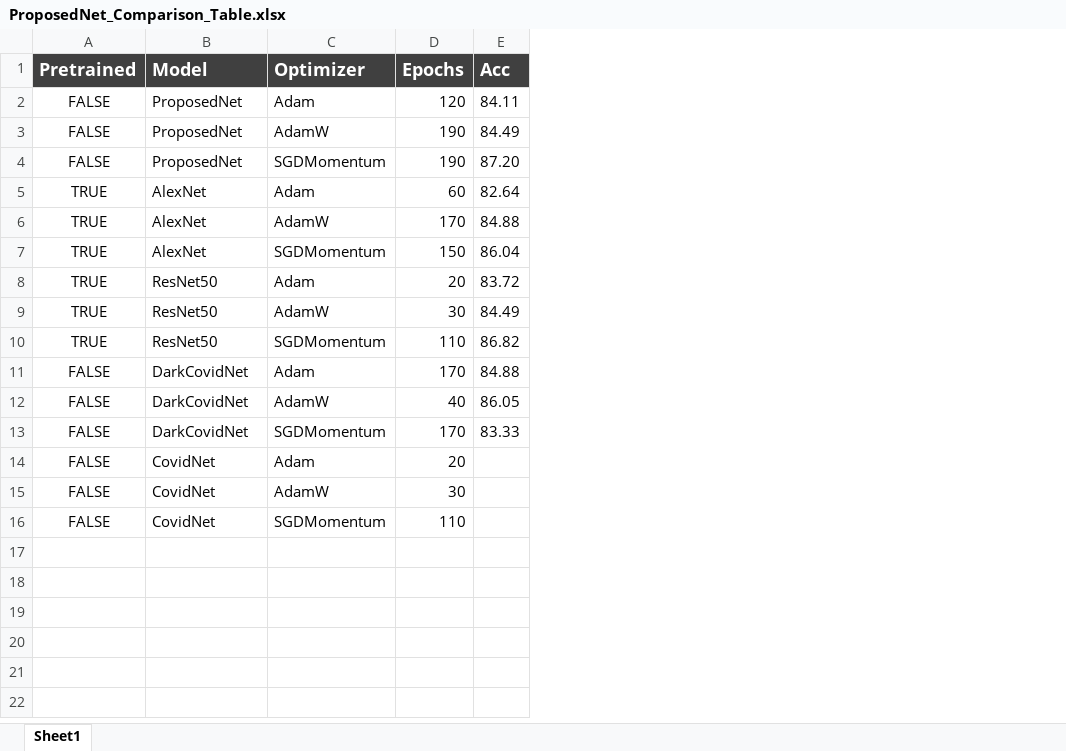
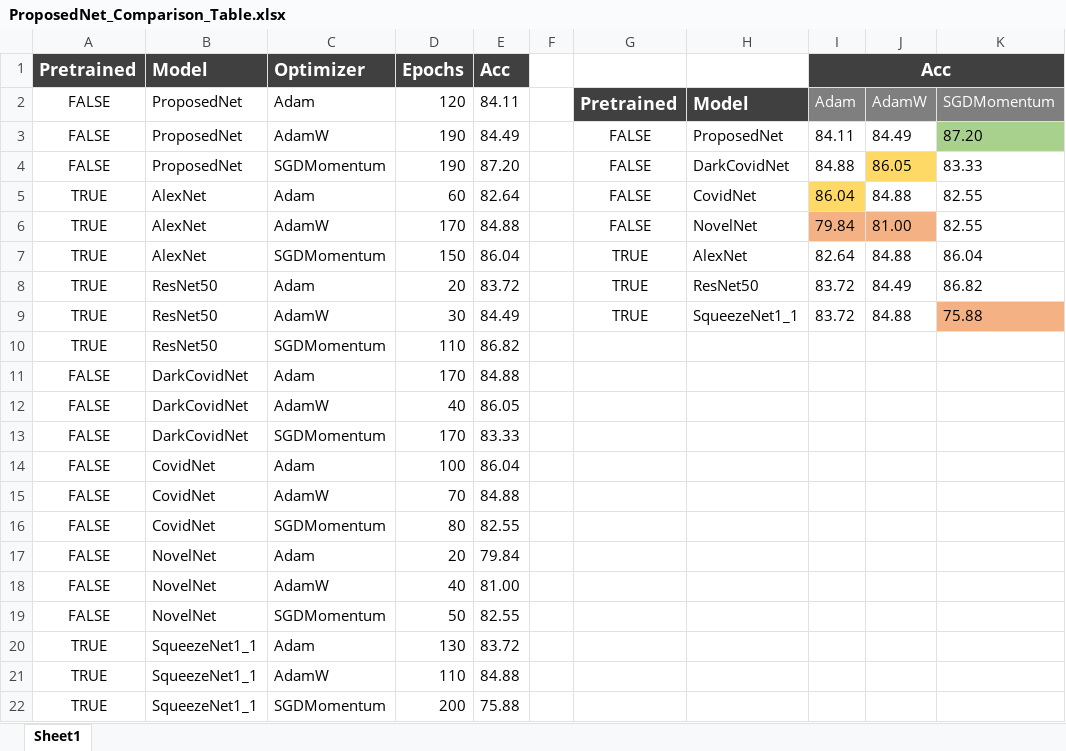
Before and after one commit to ozanguldali/final-covid-chestxray, an Excel workbook: ProposedNet_Comparison_Table.xlsx, sheet Sheet1, drawn as a sheet; values as stored, in another font and other column widths than the file's, no borders; the diff names each change by its address in the sheet, - before the commit and + after, or states it on an @@ line.

Commit message:
updated excel

```diff
--- a/ProposedNet_Comparison_Table.xlsx (sheet Sheet1)
+++ b/ProposedNet_Comparison_Table.xlsx (sheet Sheet1)
+column F, empty
+column G, rows 2-9: Pretrained | FALSE | FALSE | FALSE | FALSE | TRUE | TRUE | TRUE
+column H, rows 2-9: Model | ProposedNet | DarkCovidNet | CovidNet | NovelNet | AlexNet | ResNet50 | SqueezeNet1_1
+column I (Acc), rows 2-9: Adam | 84.11 | 84.88 | 86.04 | 79.84 | 82.64 | 83.72 | 83.72
+column J, rows 2-9: AdamW | 84.49 | 86.05 | 84.88 | 81.00 | 84.88 | 84.49 | 84.88
+column K, rows 2-9: SGDMomentum | 87.20 | 83.33 | 82.55 | 82.55 | 86.04 | 86.82 | 75.88
-D14 (Epochs): 20
+D14 (Epochs): 100
-E14 (Acc): (empty)
+E14 (Acc): 86.04
-D15 (Epochs): 30
+D15 (Epochs): 70
-E15 (Acc): (empty)
+E15 (Acc): 84.88
-D16 (Epochs): 110
+D16 (Epochs): 80
-E16 (Acc): (empty)
+E16 (Acc): 82.55
+row 17: FALSE | NovelNet | Adam | 20 | 79.84
+row 18: FALSE | NovelNet | AdamW | 40 | 81.00
+row 19: FALSE | NovelNet | SGDMomentum | 50 | 82.55
+row 20: TRUE | SqueezeNet1_1 | Adam | 130 | 83.72
+row 21: TRUE | SqueezeNet1_1 | AdamW | 110 | 84.88
+row 22: TRUE | SqueezeNet1_1 | SGDMomentum | 200 | 75.88
```
